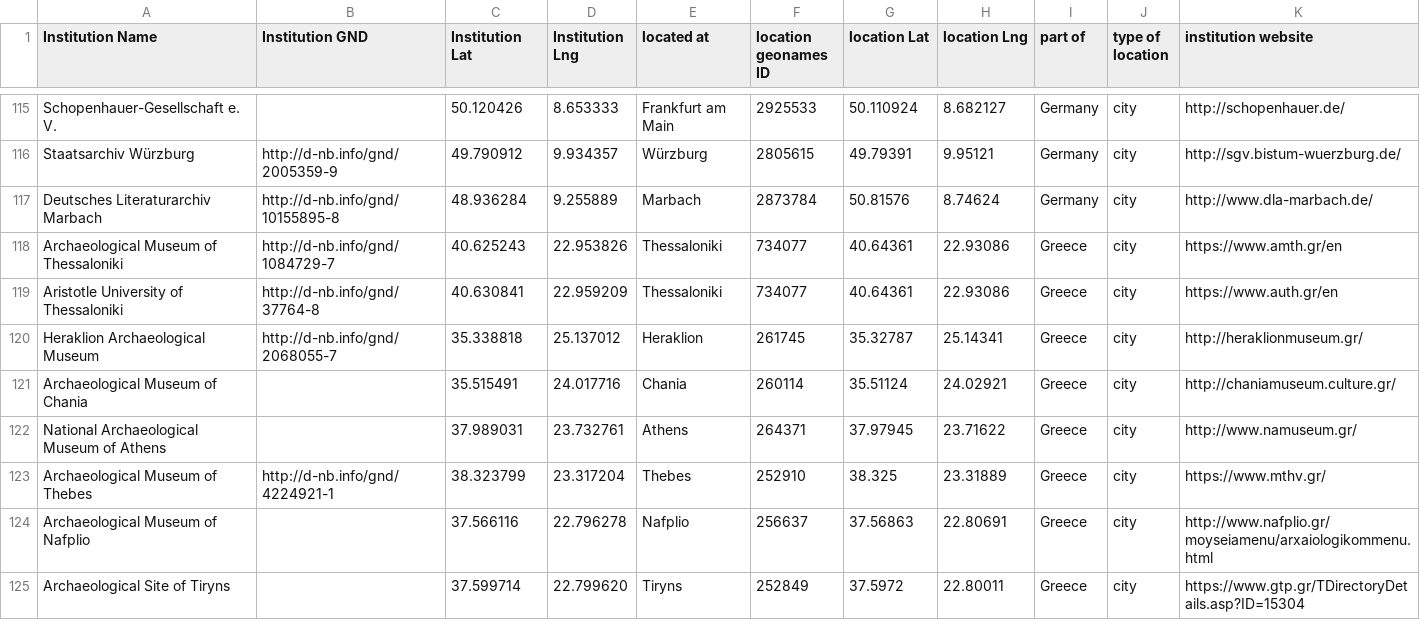
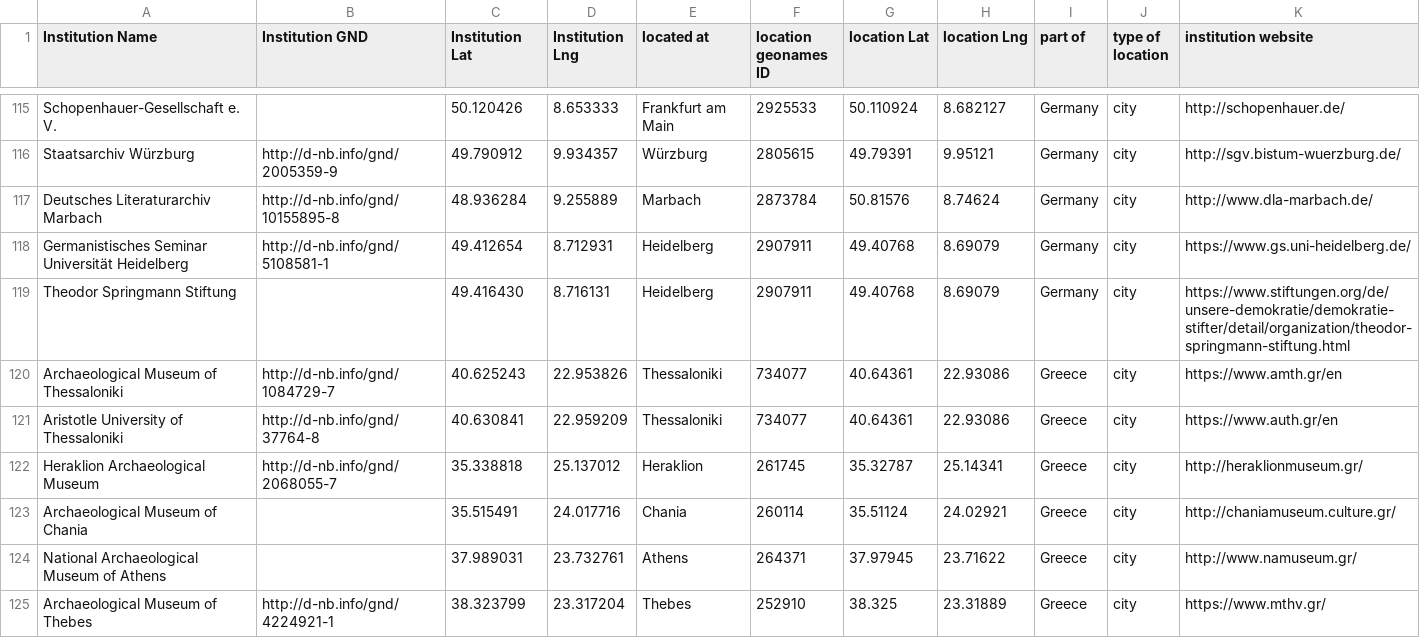
Before and after one commit to gfranzini/digEds_cat, a CSV file: institutions_places_enriched.csv, drawn as a sheet; only a part is shown, gaps mark what is left out; the shorter side is filled out with more unchanged rows.

```diff
--- a/institutions_places_enriched.csv
+++ b/institutions_places_enriched.csv
@@ -117,2 +117,4 @@ Staatsarchiv Würzburg,http://d-nb.info/gnd/2005359-9,49.790912,9.934357,Würzbu
 Deutsches Literaturarchiv Marbach,http://d-nb.info/gnd/10155895-8,48.936284,9.255889,Marbach,2873784,50.81576,8.74624,Germany,city,http://www.dla-marbach.de/
+Germanistisches Seminar Universität Heidelberg,http://d-nb.info/gnd/5108581-1,49.412654,8.712931,Heidelberg,2907911,49.40768,8.69079,Germany,city,https://www.gs.uni-heidelberg.de/
+Theodor Springmann Stiftung,,49.416430,8.716131,Heidelberg,2907911,49.40768,8.69079,Germany,city,https://www.stiftungen.org/de/unsere-demokratie/demokratie-stifter/detail/organization/theodor-springmann-stiftung.html
 Archaeological Museum of Thessaloniki,http://d-nb.info/gnd/1084729-7,40.625243,22.953826,Thessaloniki,734077,40.64361,22.93086,Greece,city,https://www.amth.gr/en
```
Also changed, not shown: digEds_cat.csv.
